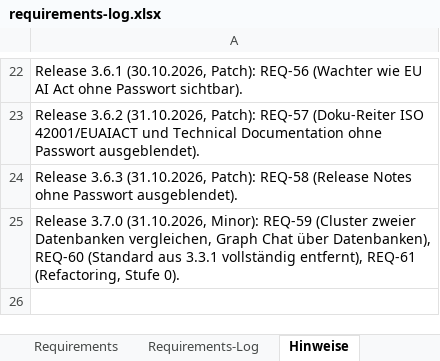
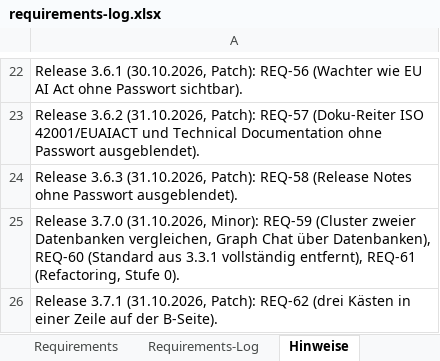
Before and after one commit to ProDigi-Repo/ALITA, an Excel workbook: docs/requirements-log.xlsx, sheet Hinweise, drawn as a sheet; only a part is shown, gaps mark what is left out; values as stored, in another font and other column widths than the file's, no borders; the diff names each change by its address in the sheet, - before the commit and + after, or states it on an @@ line.

```diff
--- a/docs/requirements-log.xlsx (sheet Hinweise)
+++ b/docs/requirements-log.xlsx (sheet Hinweise)
+row 26: Release 3.7.1 (31.10.2026, Patch): REQ-62 (drei Kästen in einer Zeile auf der B-Seite).
```
Also changed, not shown: sheet Requirements-Log, sheet Requirements, 12 other files.
